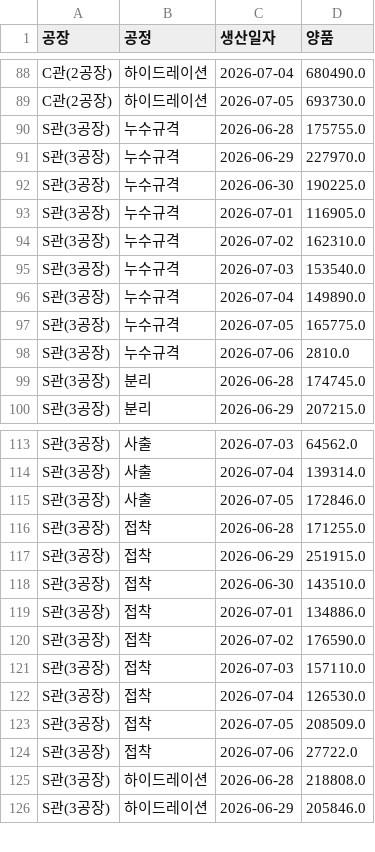
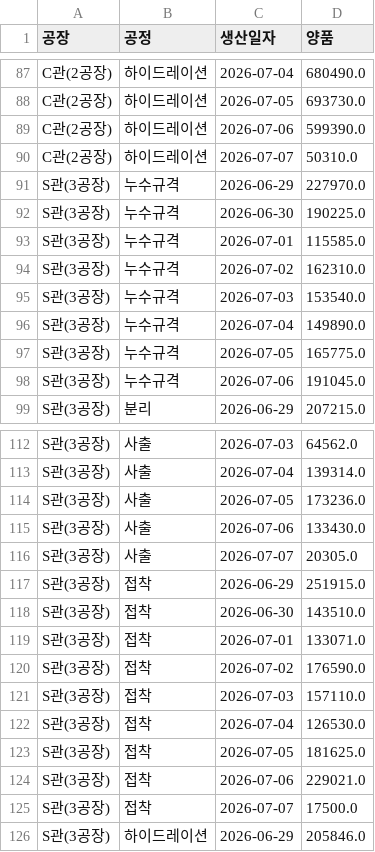
Before and after one commit to interojo-160907/s-prod-demand, a CSV file: out/생산실적_공정별_일별양품.csv, drawn as a sheet; only a part is shown, gaps mark what is left out; the diff covers the shown part only.

```diff
--- a/out/생산실적_공정별_일별양품.csv
+++ b/out/생산실적_공정별_일별양품.csv
@@ -89,6 +88,7 @@ C관(2공장),하이드레이션,2026-07-04,680490.0
 C관(2공장),하이드레이션,2026-07-05,693730.0
-S관(3공장),누수규격,2026-06-28,175755.0
+C관(2공장),하이드레이션,2026-07-06,599390.0
+C관(2공장),하이드레이션,2026-07-07,50310.0
 S관(3공장),누수규격,2026-06-29,227970.0
 S관(3공장),누수규격,2026-06-30,190225.0
-S관(3공장),누수규격,2026-07-01,116905.0
+S관(3공장),누수규격,2026-07-01,115585.0
 S관(3공장),누수규격,2026-07-02,162310.0
@@ -97,4 +97,3 @@ S관(3공장),누수규격,2026-07-04,149890.0
 S관(3공장),누수규격,2026-07-05,165775.0
-S관(3공장),누수규격,2026-07-06,2810.0
-S관(3공장),분리,2026-06-28,174745.0
+S관(3공장),누수규격,2026-07-06,191045.0
 S관(3공장),분리,2026-06-29,207215.0
@@ -114,7 +113,8 @@ S관(3공장),사출,2026-07-03,64562.0
 S관(3공장),사출,2026-07-04,139314.0
-S관(3공장),사출,2026-07-05,172846.0
-S관(3공장),접착,2026-06-28,171255.0
+S관(3공장),사출,2026-07-05,173236.0
+S관(3공장),사출,2026-07-06,133430.0
+S관(3공장),사출,2026-07-07,20305.0
 S관(3공장),접착,2026-06-29,251915.0
 S관(3공장),접착,2026-06-30,143510.0
-S관(3공장),접착,2026-07-01,134886.0
+S관(3공장),접착,2026-07-01,133071.0
 S관(3공장),접착,2026-07-02,176590.0
@@ -122,5 +122,5 @@ S관(3공장),접착,2026-07-03,157110.0
 S관(3공장),접착,2026-07-04,126530.0
-S관(3공장),접착,2026-07-05,208509.0
-S관(3공장),접착,2026-07-06,27722.0
-S관(3공장),하이드레이션,2026-06-28,218808.0
+S관(3공장),접착,2026-07-05,181625.0
+S관(3공장),접착,2026-07-06,229021.0
+S관(3공장),접착,2026-07-07,17500.0
 S관(3공장),하이드레이션,2026-06-29,205846.0
```
Also changed, not shown: 2 added rows, 2 removed rows and 49 edited cells elsewhere in this file, out/설비별_공정_계획수량.csv, out/이니셜별_공정별_합계.csv, 6 other files.
